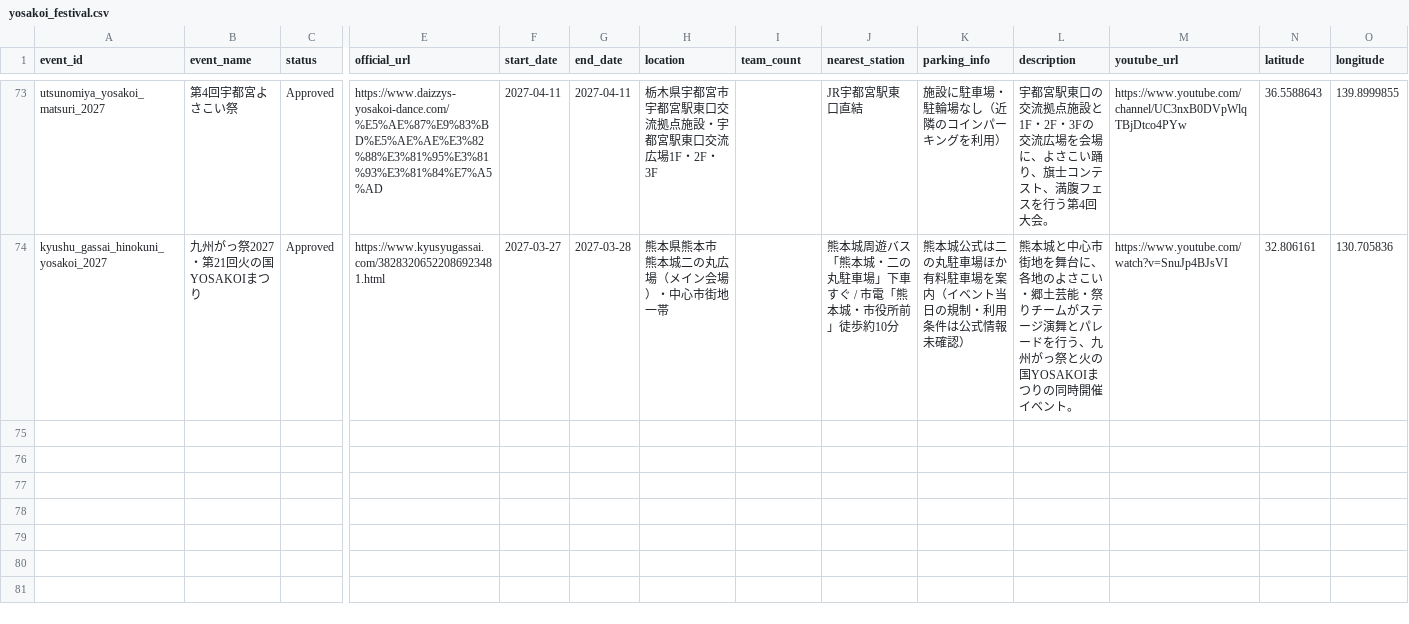
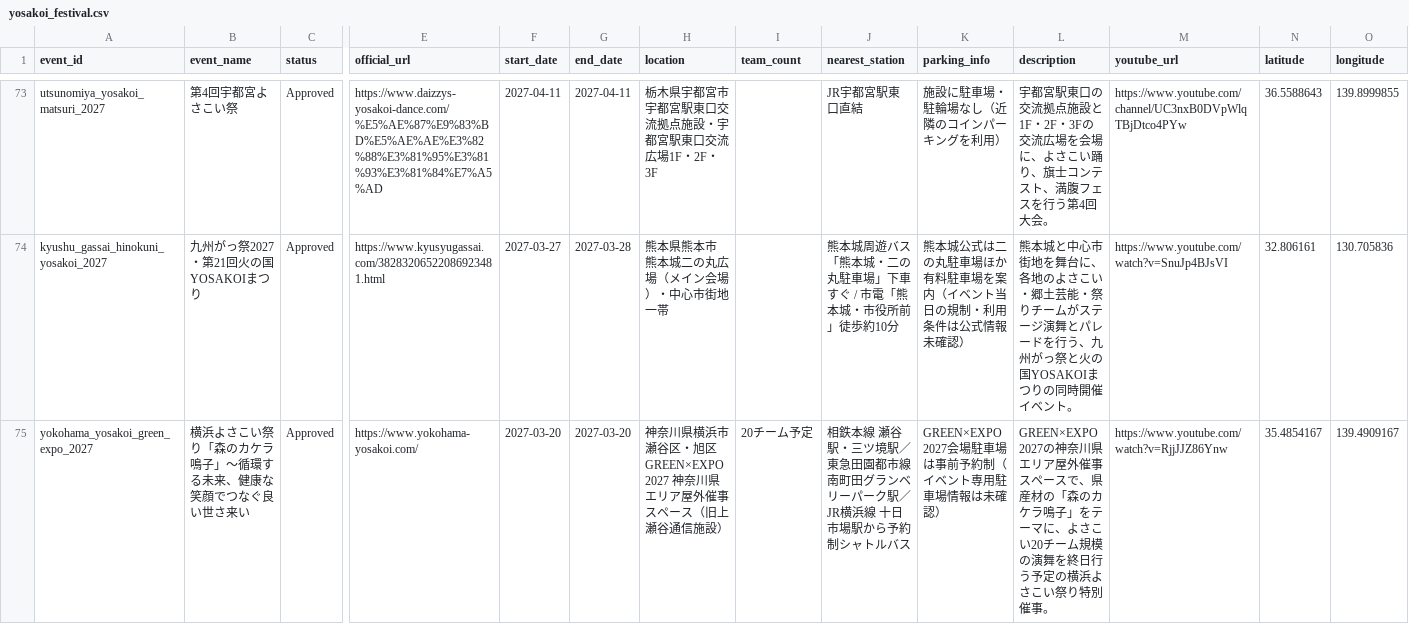
Before and after one commit to Yosakoi-Japan/yosakoi-data-manager, a CSV file: yosakoi_festival.csv, drawn as a sheet; only a part is shown, gaps mark what is left out; rows hold the shown columns only; the diff names each change by its address in the sheet, - before the commit and + after, or states it on an @@ line.

```diff
--- a/yosakoi_festival.csv
+++ b/yosakoi_festival.csv
+row 75: yokohama_yosakoi_green_expo_2027 | 横浜よさこい祭り「森のカケラ鳴子」〜循環する未来、健康な笑顔でつなぐ良い世さ来い | Approved | https://www.yokohama-yosakoi.com/ | 2027-03-20 | 2027-03-20 | 神奈川県横浜市瀬谷区・旭区 GREEN×EXPO 2027 神奈川県エリア屋外催事スペース（旧上瀬谷通信施設） | 20チーム予定 | 相鉄本線 瀬谷駅・三ツ境駅／東急田園都市線 南町田グランベリーパーク駅／JR横浜線 十日市場駅から予約制シャトルバス | GREEN×EXPO 2027会場駐車場は事前予約制（イベント専用駐車場情報は未確認） | GREEN×EXPO 2027の神奈川県エリア屋外催事スペースで、県産材の「森のカケラ鳴子」をテーマに、よさこい20チーム規模の演舞を終日行う予定の横浜よさこい祭り特別催事。 | https://www.youtube.com/watch?v=RjjJJZ86Ynw | 35.4854167 | 139.4909167
```
